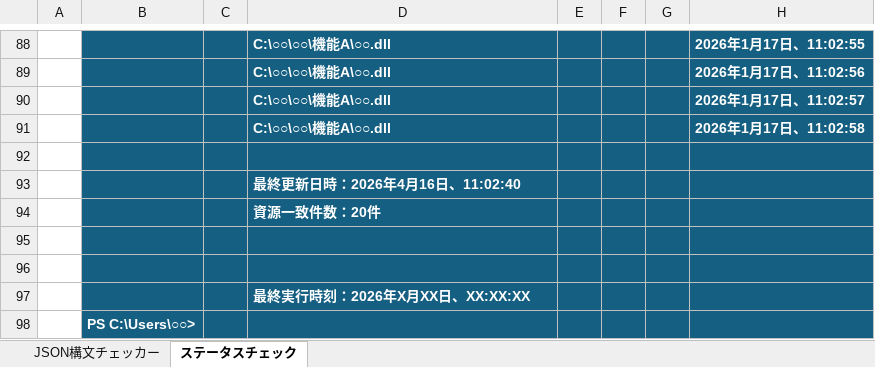
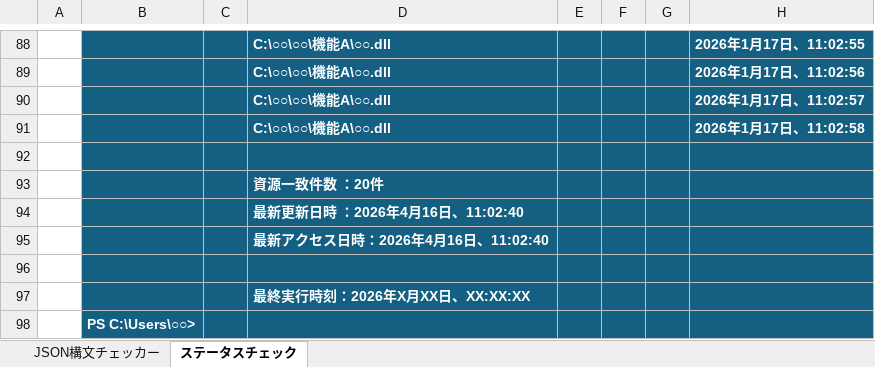
Before and after one commit to Test-Information/portfolio, an Excel workbook: 97_Mockup/Wire_Frame.xlsx, sheet ステータスチェック, drawn as a sheet; only a part is shown, gaps mark what is left out; values as stored, in another font and other column widths than the file's, no borders; charts and pictures not drawn; the diff names each change by its address in the sheet, - before the commit and + after, or states it on an @@ line.

```diff
--- a/97_Mockup/Wire_Frame.xlsx (sheet ステータスチェック)
+++ b/97_Mockup/Wire_Frame.xlsx (sheet ステータスチェック)
-D93: 最終更新日時：2026年4月16日、11:02:40
+D93: 資源一致件数 ：20件
-D94: 資源一致件数：20件
+D94: 最新更新日時 ：2026年4月16日、11:02:40
-D95: (empty)
+D95: 最新アクセス日時：2026年4月16日、11:02:40
```
Also changed, not shown: 3 other files.
